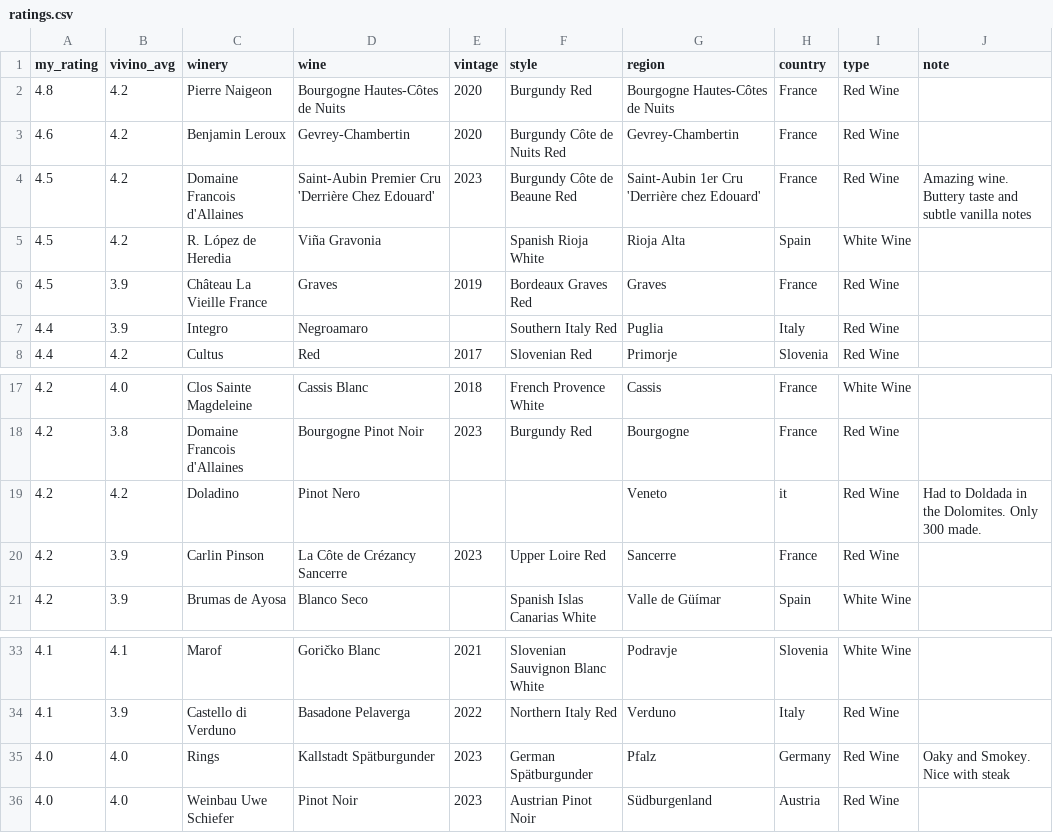
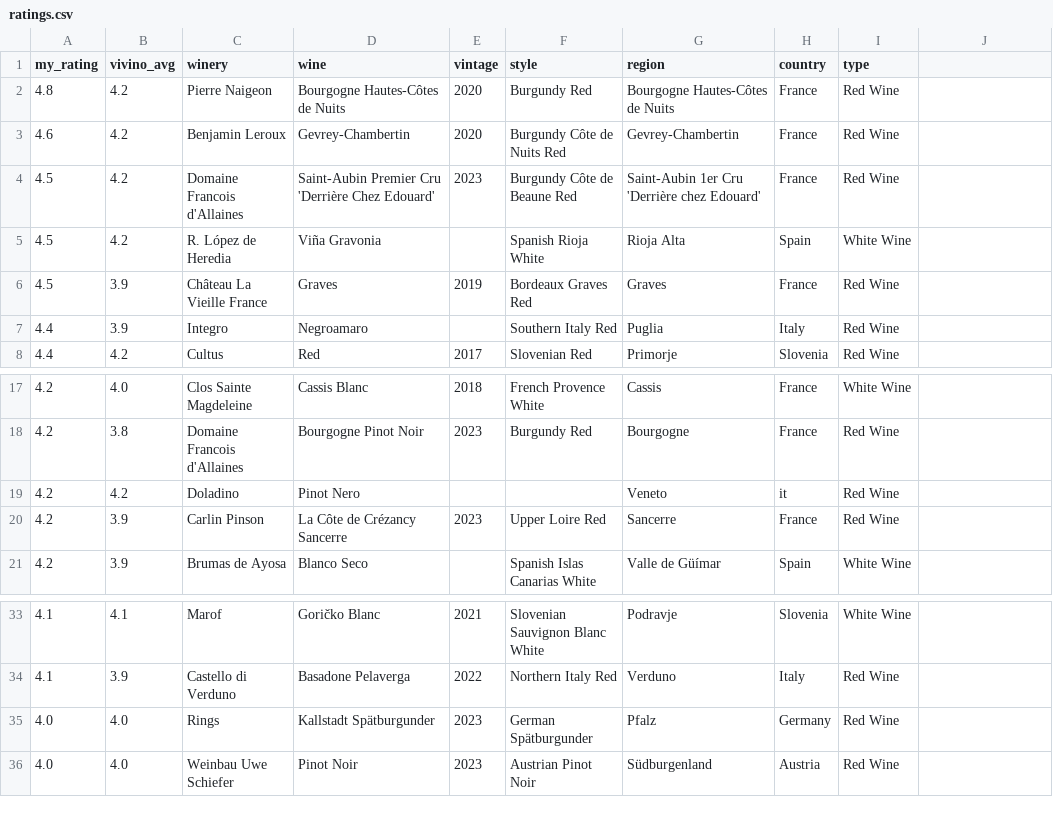
Before and after one commit to kvendrik/kvendrik.github.io, a CSV file: .claude/skills/wine-menu-picker/data/ratings.csv, drawn as a sheet; only a part is shown, gaps mark what is left out; the diff names each change by its address in the sheet, - before the commit and + after, or states it on an @@ line.

```diff
--- a/.claude/skills/wine-menu-picker/data/ratings.csv
+++ b/.claude/skills/wine-menu-picker/data/ratings.csv
-J1: note
+J1: (empty)
-J4: Amazing wine. Buttery taste and subtle vanilla notes
+J4: (empty)
-J19: Had to Doldada in the Dolomites. Only 300 made.
+J19: (empty)
-J35: Oaky and Smokey. Nice with steak
+J35: (empty)
```
Also changed, not shown: .claude/skills/wine-menu-picker/data/wishlist_and_cellar.csv, 3 other files.
